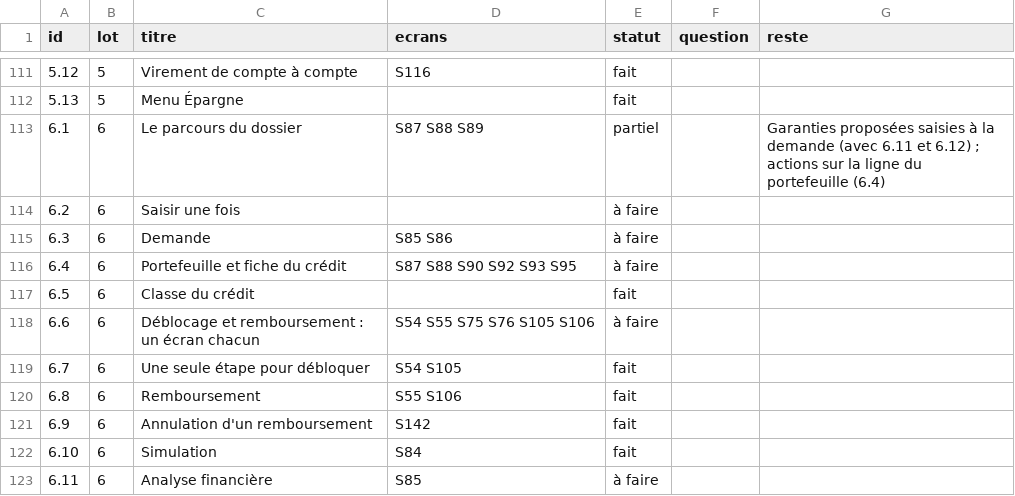
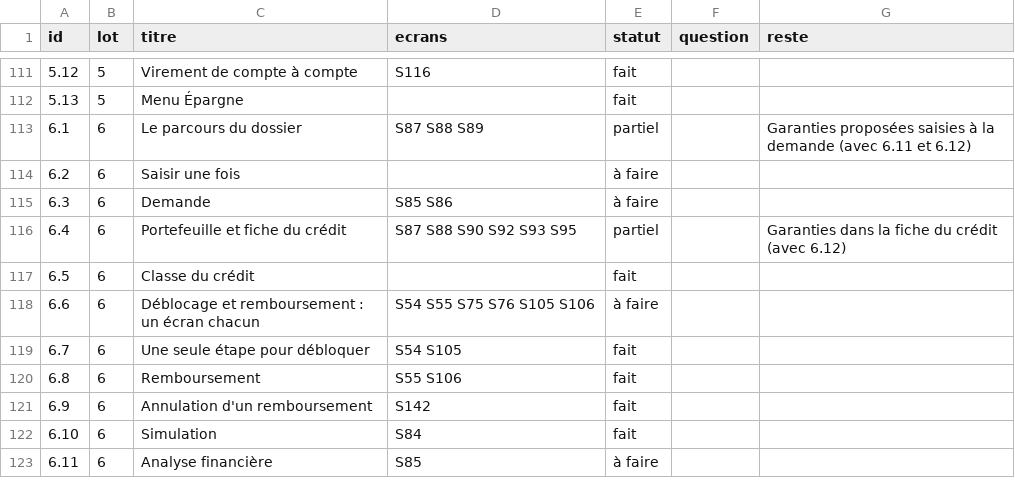
Before and after one commit to manatandu/Microfina-, a CSV file: replica/allegement.csv, drawn as a sheet; only a part is shown, gaps mark what is left out.

```diff
--- a/replica/allegement.csv
+++ b/replica/allegement.csv
@@ -112,6 +112,6 @@ id,lot,titre,ecrans,statut,question,reste
 5.13,5,Menu Épargne,,fait,,
-6.1,6,Le parcours du dossier,S87 S88 S89,partiel,,Garanties proposées saisies à la demande (avec 6.11 et 6.12) ; actions sur la ligne du portefeuille (6.4)
+6.1,6,Le parcours du dossier,S87 S88 S89,partiel,,Garanties proposées saisies à la demande (avec 6.11 et 6.12)
 6.2,6,Saisir une fois,,à faire,,
 6.3,6,Demande,S85 S86,à faire,,
-6.4,6,Portefeuille et fiche du crédit,S87 S88 S90 S92 S93 S95,à faire,,
+6.4,6,Portefeuille et fiche du crédit,S87 S88 S90 S92 S93 S95,partiel,,Garanties dans la fiche du crédit (avec 6.12)
 6.5,6,Classe du crédit,,fait,,
```
Also changed, not shown: replica/decisions.csv, 17 other files.
